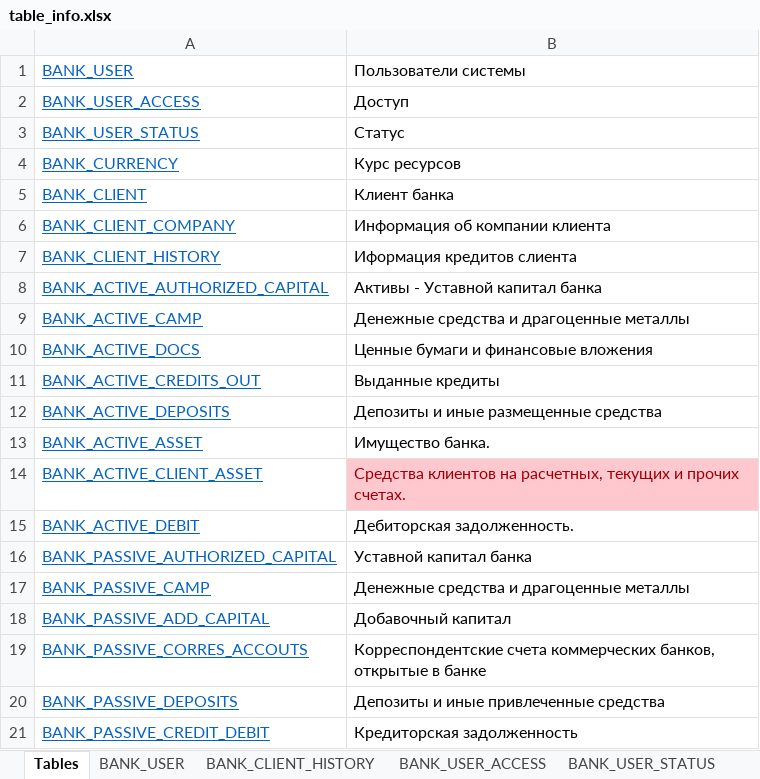
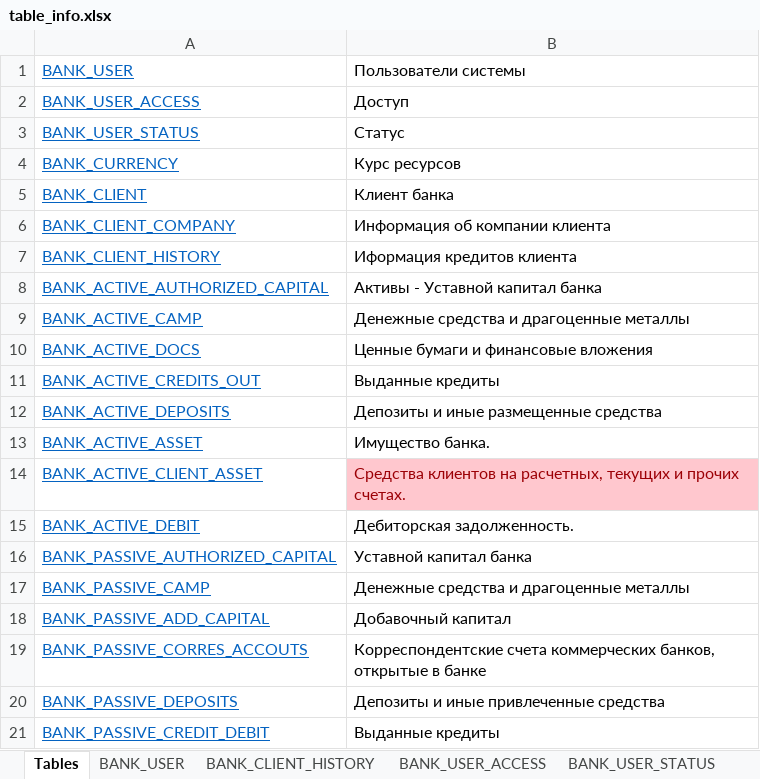
Before and after one commit to iviramor/basystem, an Excel workbook: documets/Структура и содержание базы данных/table_info.xlsx, sheet Tables, drawn as a sheet; values as stored, in another font and other column widths than the file's, no borders; the diff names each change by its address in the sheet, - before the commit and + after, or states it on an @@ line.

```diff
--- a/documets/Структура и содержание базы данных/table_info.xlsx (sheet Tables)
+++ b/documets/Структура и содержание базы данных/table_info.xlsx (sheet Tables)
-B7: Иформация кредитов слиента
+B7: Иформация кредитов клиента
-B21: Кредиторская задолженность
+B21: Выданные кредиты
```
Also changed, not shown: sheet BANK_PASSIVE_ADD_CAPITAL, 28 other files.
